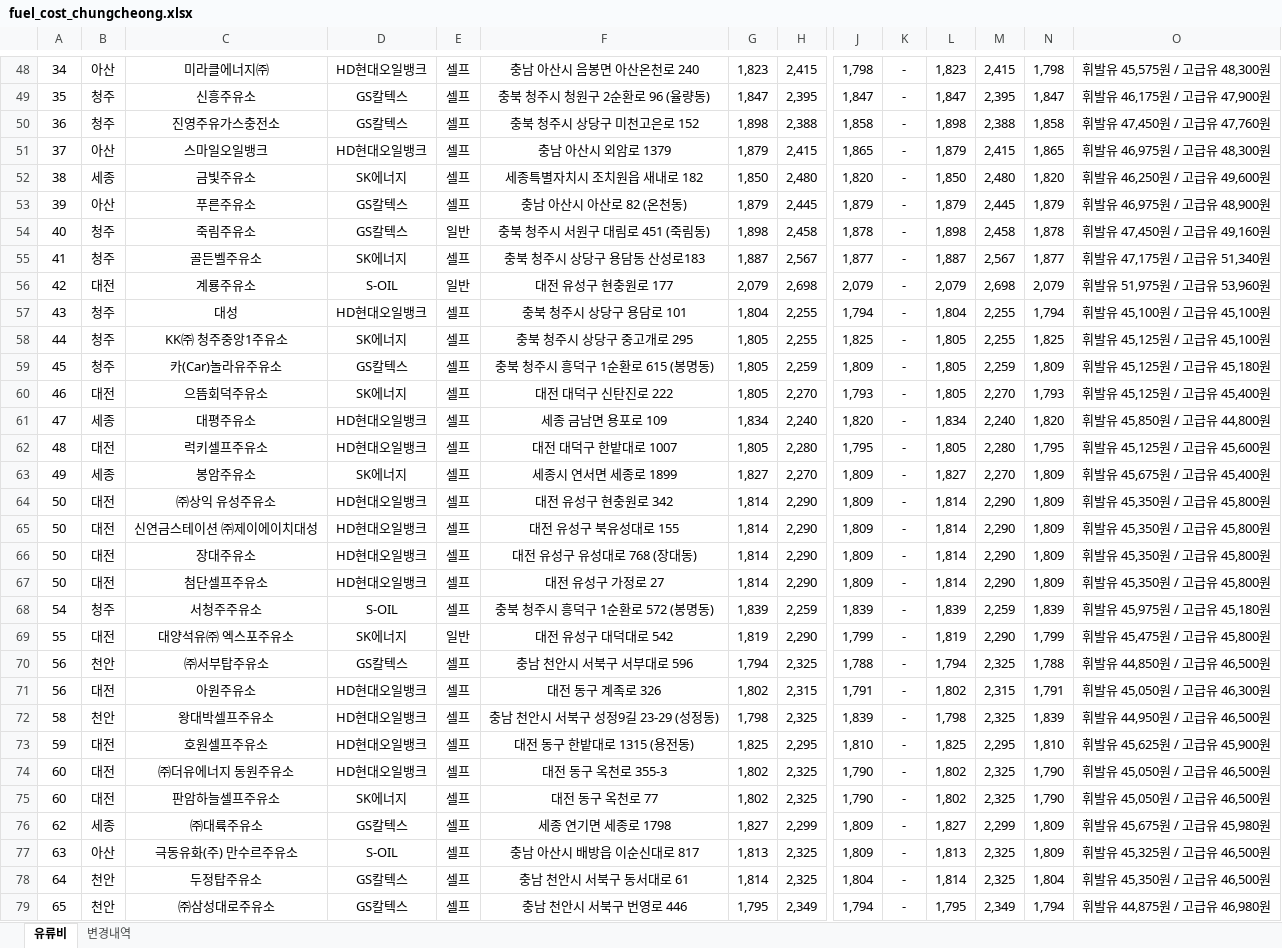
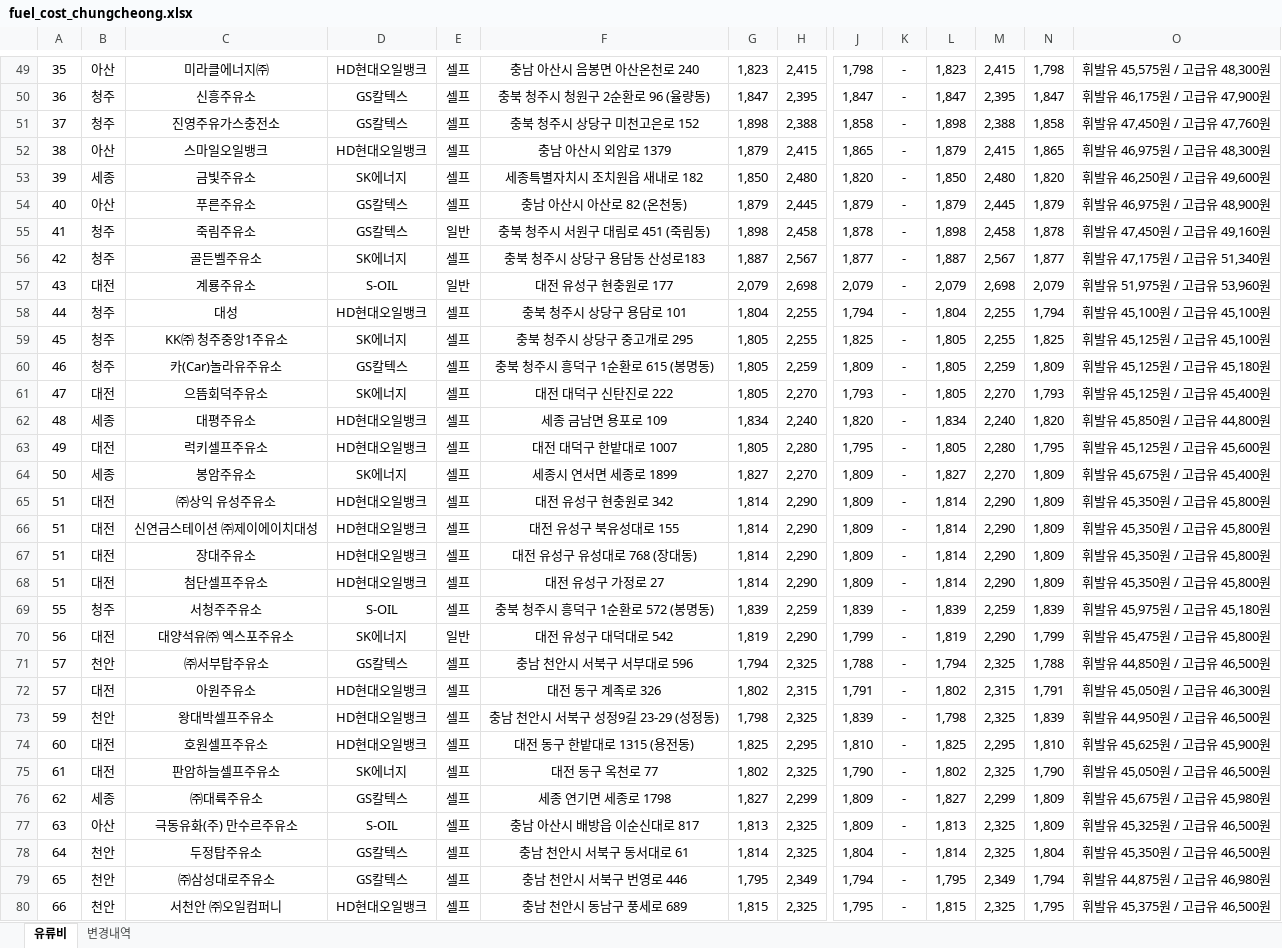
Before and after one commit to krwizxp/fcupdater, an Excel workbook: fuel_cost_chungcheong.xlsx, sheet 유류비, drawn as a sheet; only a part is shown, gaps mark what is left out; the shorter side is filled out with more unchanged rows; values as stored, in another font and other column widths than the file's, no borders; removed rows and columns are numbered as before the commit, all else as after; rows hold the shown columns only; the diff covers the shown part only; the diff names each change by its address in the sheet, - before the commit and + after, or states it on an @@ line.

```diff
--- a/fuel_cost_chungcheong.xlsx (sheet 유류비)
+++ b/fuel_cost_chungcheong.xlsx (sheet 유류비)
-A49: 34
+A49: 35
-A50: 35
+A50: 36
-A51: 36
+A51: 37
-A52: 37
+A52: 38
-A53: 38
+A53: 39
-A54: 39
+A54: 40
-A55: 40
+A55: 41
-A56: 41
+A56: 42
-A57: 42
+A57: 43
-A58: 43
+A58: 44
-A59: 44
+A59: 45
-A60: 45
+A60: 46
-A61: 46
+A61: 47
-A62: 47
+A62: 48
-A63: 48
+A63: 49
-A64: 49
+A64: 50
-A65:A68: 50
+A65:A68: 51
-A69: 54
+A69: 55
-A70: 55
+A70: 56
-A71:A72: 56
+A71:A72: 57
-A73: 58
+A73: 59
-A74: 59
+A74: 60
-row 74: 60 | 대전 | ㈜더유에너지 동원주유소 | HD현대오일뱅크 | 셀프 | 대전 동구 옥천로 355-3 | 1,802 | 2,325 | 1,790 | - | 1,802 | 2,325 | 1,790 | 휘발유 45,050원 / 고급유 46,500원
-A75: 60
+A75: 61
```
Also changed, not shown: 1 added row and 26 edited cells elsewhere in this sheet, sheet 변경내역, formulas that keep their value.
